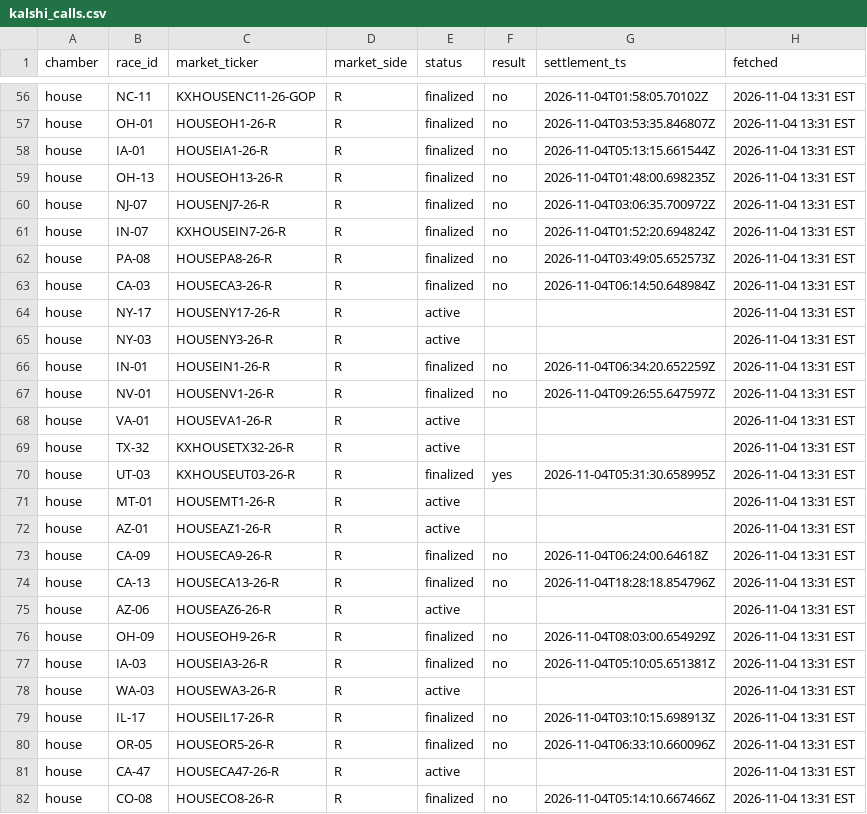
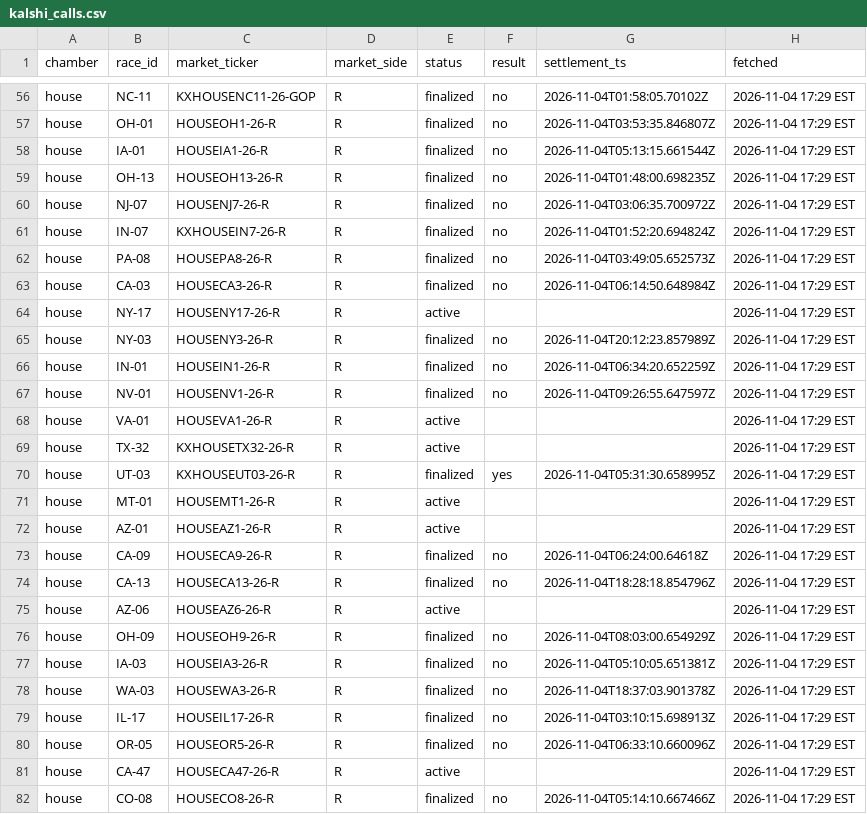
Before and after one commit to MarkGScott960/Website, a CSV file: VizCode/Forecast/cache/kalshi_calls.csv, drawn as a sheet; only a part is shown, gaps mark what is left out; the diff covers the shown part only.

```diff
--- a/VizCode/Forecast/cache/kalshi_calls.csv
+++ b/VizCode/Forecast/cache/kalshi_calls.csv
@@ -56,27 +56,27 @@
-"house","NC-11","KXHOUSENC11-26-GOP","R","finalized","no","2026-11-04T01:58:05.70102Z","2026-11-04 13:31 EST"
-"house","OH-01","HOUSEOH1-26-R","R","finalized","no","2026-11-04T03:53:35.846807Z","2026-11-04 13:31 EST"
-"house","IA-01","HOUSEIA1-26-R","R","finalized","no","2026-11-04T05:13:15.661544Z","2026-11-04 13:31 EST"
-"house","OH-13","HOUSEOH13-26-R","R","finalized","no","2026-11-04T01:48:00.698235Z","2026-11-04 13:31 EST"
-"house","NJ-07","HOUSENJ7-26-R","R","finalized","no","2026-11-04T03:06:35.700972Z","2026-11-04 13:31 EST"
-"house","IN-07","KXHOUSEIN7-26-R","R","finalized","no","2026-11-04T01:52:20.694824Z","2026-11-04 13:31 EST"
-"house","PA-08","HOUSEPA8-26-R","R","finalized","no","2026-11-04T03:49:05.652573Z","2026-11-04 13:31 EST"
-"house","CA-03","HOUSECA3-26-R","R","finalized","no","2026-11-04T06:14:50.648984Z","2026-11-04 13:31 EST"
-"house","NY-17","HOUSENY17-26-R","R","active","","","2026-11-04 13:31 EST"
-"house","NY-03","HOUSENY3-26-R","R","active","","","2026-11-04 13:31 EST"
-"house","IN-01","HOUSEIN1-26-R","R","finalized","no","2026-11-04T06:34:20.652259Z","2026-11-04 13:31 EST"
-"house","NV-01","HOUSENV1-26-R","R","finalized","no","2026-11-04T09:26:55.647597Z","2026-11-04 13:31 EST"
-"house","VA-01","HOUSEVA1-26-R","R","active","","","2026-11-04 13:31 EST"
-"house","TX-32","KXHOUSETX32-26-R","R","active","","","2026-11-04 13:31 EST"
-"house","UT-03","KXHOUSEUT03-26-R","R","finalized","yes","2026-11-04T05:31:30.658995Z","2026-11-04 13:31 EST"
-"house","MT-01","HOUSEMT1-26-R","R","active","","","2026-11-04 13:31 EST"
-"house","AZ-01","HOUSEAZ1-26-R","R","active","","","2026-11-04 13:31 EST"
-"house","CA-09","HOUSECA9-26-R","R","finalized","no","2026-11-04T06:24:00.64618Z","2026-11-04 13:31 EST"
-"house","CA-13","HOUSECA13-26-R","R","finalized","no","2026-11-04T18:28:18.854796Z","2026-11-04 13:31 EST"
-"house","AZ-06","HOUSEAZ6-26-R","R","active","","","2026-11-04 13:31 EST"
-"house","OH-09","HOUSEOH9-26-R","R","finalized","no","2026-11-04T08:03:00.654929Z","2026-11-04 13:31 EST"
-"house","IA-03","HOUSEIA3-26-R","R","finalized","no","2026-11-04T05:10:05.651381Z","2026-11-04 13:31 EST"
-"house","WA-03","HOUSEWA3-26-R","R","active","","","2026-11-04 13:31 EST"
-"house","IL-17","HOUSEIL17-26-R","R","finalized","no","2026-11-04T03:10:15.698913Z","2026-11-04 13:31 EST"
-"house","OR-05","HOUSEOR5-26-R","R","finalized","no","2026-11-04T06:33:10.660096Z","2026-11-04 13:31 EST"
-"house","CA-47","HOUSECA47-26-R","R","active","","","2026-11-04 13:31 EST"
-"house","CO-08","HOUSECO8-26-R","R","finalized","no","2026-11-04T05:14:10.667466Z","2026-11-04 13:31 EST"
+"house","NC-11","KXHOUSENC11-26-GOP","R","finalized","no","2026-11-04T01:58:05.70102Z","2026-11-04 17:29 EST"
+"house","OH-01","HOUSEOH1-26-R","R","finalized","no","2026-11-04T03:53:35.846807Z","2026-11-04 17:29 EST"
+"house","IA-01","HOUSEIA1-26-R","R","finalized","no","2026-11-04T05:13:15.661544Z","2026-11-04 17:29 EST"
+"house","OH-13","HOUSEOH13-26-R","R","finalized","no","2026-11-04T01:48:00.698235Z","2026-11-04 17:29 EST"
+"house","NJ-07","HOUSENJ7-26-R","R","finalized","no","2026-11-04T03:06:35.700972Z","2026-11-04 17:29 EST"
+"house","IN-07","KXHOUSEIN7-26-R","R","finalized","no","2026-11-04T01:52:20.694824Z","2026-11-04 17:29 EST"
+"house","PA-08","HOUSEPA8-26-R","R","finalized","no","2026-11-04T03:49:05.652573Z","2026-11-04 17:29 EST"
+"house","CA-03","HOUSECA3-26-R","R","finalized","no","2026-11-04T06:14:50.648984Z","2026-11-04 17:29 EST"
+"house","NY-17","HOUSENY17-26-R","R","active","","","2026-11-04 17:29 EST"
+"house","NY-03","HOUSENY3-26-R","R","finalized","no","2026-11-04T20:12:23.857989Z","2026-11-04 17:29 EST"
+"house","IN-01","HOUSEIN1-26-R","R","finalized","no","2026-11-04T06:34:20.652259Z","2026-11-04 17:29 EST"
+"house","NV-01","HOUSENV1-26-R","R","finalized","no","2026-11-04T09:26:55.647597Z","2026-11-04 17:29 EST"
+"house","VA-01","HOUSEVA1-26-R","R","active","","","2026-11-04 17:29 EST"
+"house","TX-32","KXHOUSETX32-26-R","R","active","","","2026-11-04 17:29 EST"
+"house","UT-03","KXHOUSEUT03-26-R","R","finalized","yes","2026-11-04T05:31:30.658995Z","2026-11-04 17:29 EST"
+"house","MT-01","HOUSEMT1-26-R","R","active","","","2026-11-04 17:29 EST"
+"house","AZ-01","HOUSEAZ1-26-R","R","active","","","2026-11-04 17:29 EST"
+"house","CA-09","HOUSECA9-26-R","R","finalized","no","2026-11-04T06:24:00.64618Z","2026-11-04 17:29 EST"
+"house","CA-13","HOUSECA13-26-R","R","finalized","no","2026-11-04T18:28:18.854796Z","2026-11-04 17:29 EST"
+"house","AZ-06","HOUSEAZ6-26-R","R","active","","","2026-11-04 17:29 EST"
+"house","OH-09","HOUSEOH9-26-R","R","finalized","no","2026-11-04T08:03:00.654929Z","2026-11-04 17:29 EST"
+"house","IA-03","HOUSEIA3-26-R","R","finalized","no","2026-11-04T05:10:05.651381Z","2026-11-04 17:29 EST"
+"house","WA-03","HOUSEWA3-26-R","R","finalized","no","2026-11-04T18:37:03.901378Z","2026-11-04 17:29 EST"
+"house","IL-17","HOUSEIL17-26-R","R","finalized","no","2026-11-04T03:10:15.698913Z","2026-11-04 17:29 EST"
+"house","OR-05","HOUSEOR5-26-R","R","finalized","no","2026-11-04T06:33:10.660096Z","2026-11-04 17:29 EST"
+"house","CA-47","HOUSECA47-26-R","R","active","","","2026-11-04 17:29 EST"
+"house","CO-08","HOUSECO8-26-R","R","finalized","no","2026-11-04T05:14:10.667466Z","2026-11-04 17:29 EST"
```
Also changed, not shown: 101 edited cells elsewhere in this file, VizCode/Forecast/results/fetch_log.csv, VizCode/Forecast/results/house_results.csv, 11 other files.
